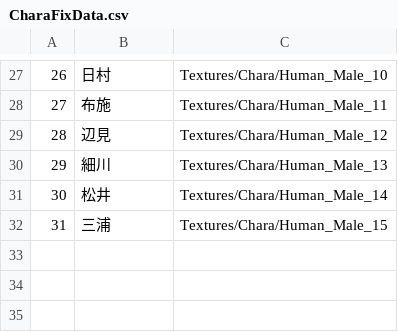
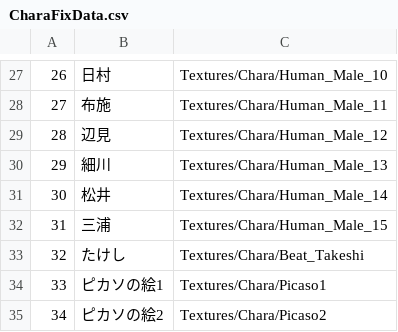
Before and after one commit to JJC-Game/JJC_ActiveLearning_2023_9gatsu_52, a CSV file: Assets/Resources/FixData/CharaFixData.csv, drawn as a sheet; only a part is shown, gaps mark what is left out; the diff names each change by its address in the sheet, - before the commit and + after, or states it on an @@ line.

Commit message:
画像データの追加
たけし、ピカソの絵1、ピカソの絵2を追加

```diff
--- a/Assets/Resources/FixData/CharaFixData.csv
+++ b/Assets/Resources/FixData/CharaFixData.csv
+row 33: 32 | たけし | Textures/Chara/Beat_Takeshi
+row 34: 33 | ピカソの絵1 | Textures/Chara/Picaso1
+row 35: 34 | ピカソの絵2 | Textures/Chara/Picaso2
```
Also changed, not shown: 8 other files.
